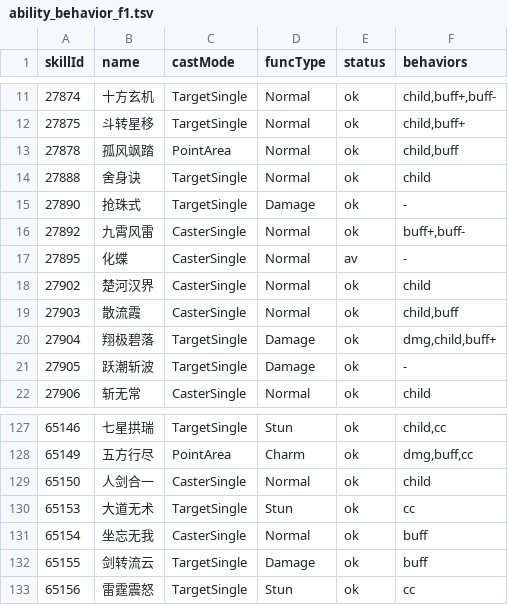
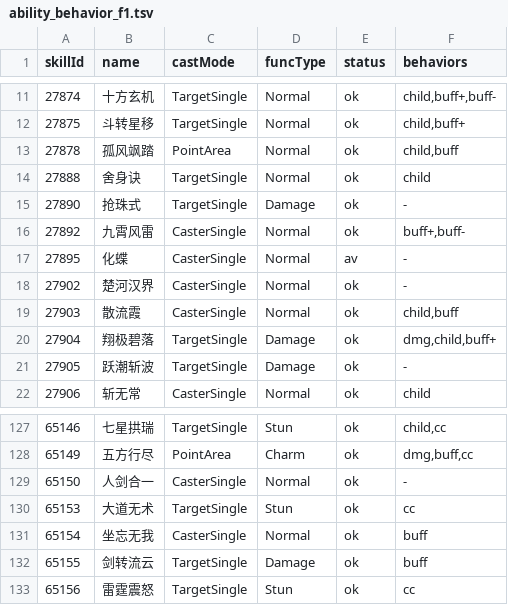
Before and after one commit to 853493541/reborn, a TSV file: ability_picker/data/ability_behavior_f1.tsv, drawn as a sheet; only a part is shown, gaps mark what is left out.

```diff
--- a/ability_picker/data/ability_behavior_f1.tsv
+++ b/ability_picker/data/ability_behavior_f1.tsv
@@ -17,3 +17,3 @@ skillId	name	castMode	funcType	status	behaviors
 27895	化蝶	CasterSingle	Normal	av	-
-27902	楚河汉界	CasterSingle	Normal	ok	child
+27902	楚河汉界	CasterSingle	Normal	ok	-
 27903	散流霞	CasterSingle	Normal	ok	child,buff
@@ -128,3 +128,3 @@ skillId	name	castMode	funcType	status	behaviors
 65149	五方行尽	PointArea	Charm	ok	dmg,buff,cc
-65150	人剑合一	CasterSingle	Normal	ok	child
+65150	人剑合一	CasterSingle	Normal	ok	-
 65153	大道无术	TargetSingle	Stun	ok	cc
```
Also changed, not shown: ability_picker/data/mechanics_f1.tsv, 3 other files.
